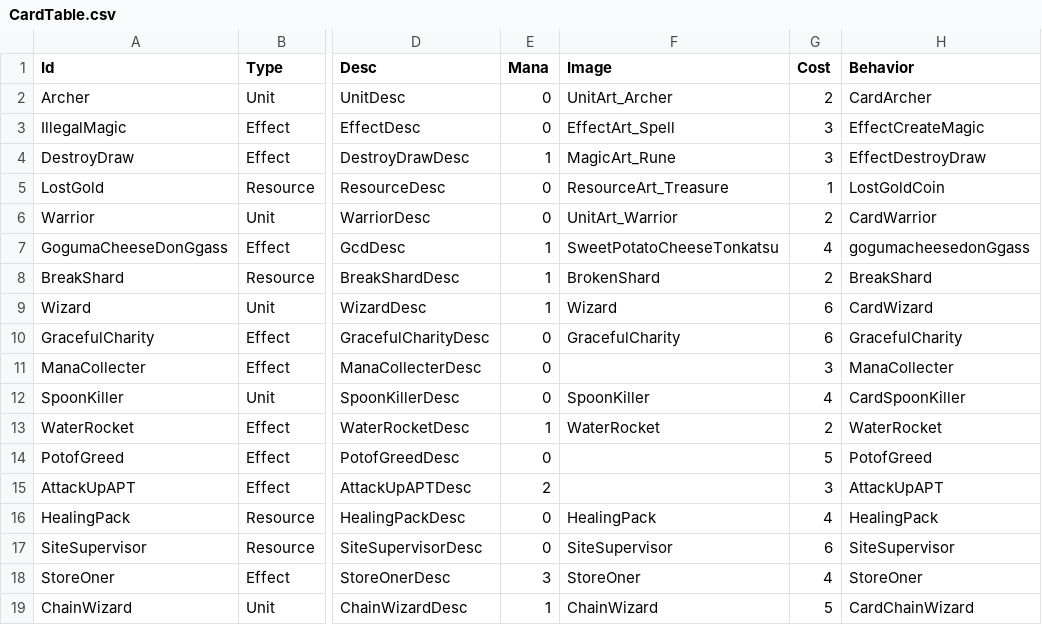
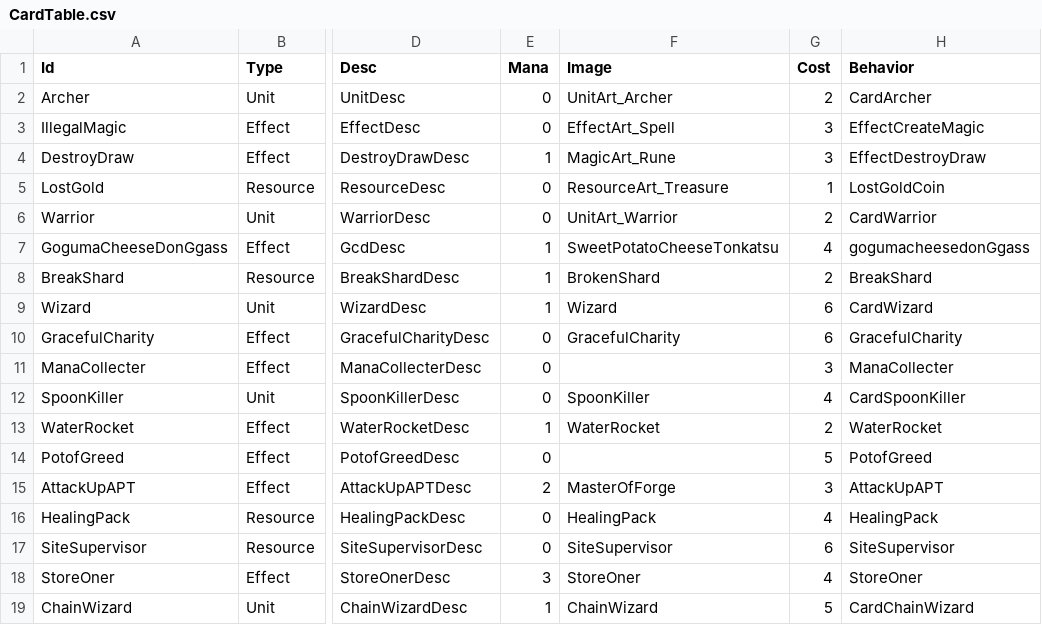
Before and after one commit to Devel-Rocket-ClassRoom/minigame-project-chuleku, a CSV file: Assets/Resources/CardData/CardTable.csv, drawn as a sheet; only a part is shown, gaps mark what is left out; the diff names each change by its address in the sheet, - before the commit and + after, or states it on an @@ line.

```diff
--- a/Assets/Resources/CardData/CardTable.csv
+++ b/Assets/Resources/CardData/CardTable.csv
-F15 (Image): (empty)
+F15 (Image): MasterOfForge
```
Also changed, not shown: Assets/Resources/DataTable/StringTable.csv, 24 other files.
